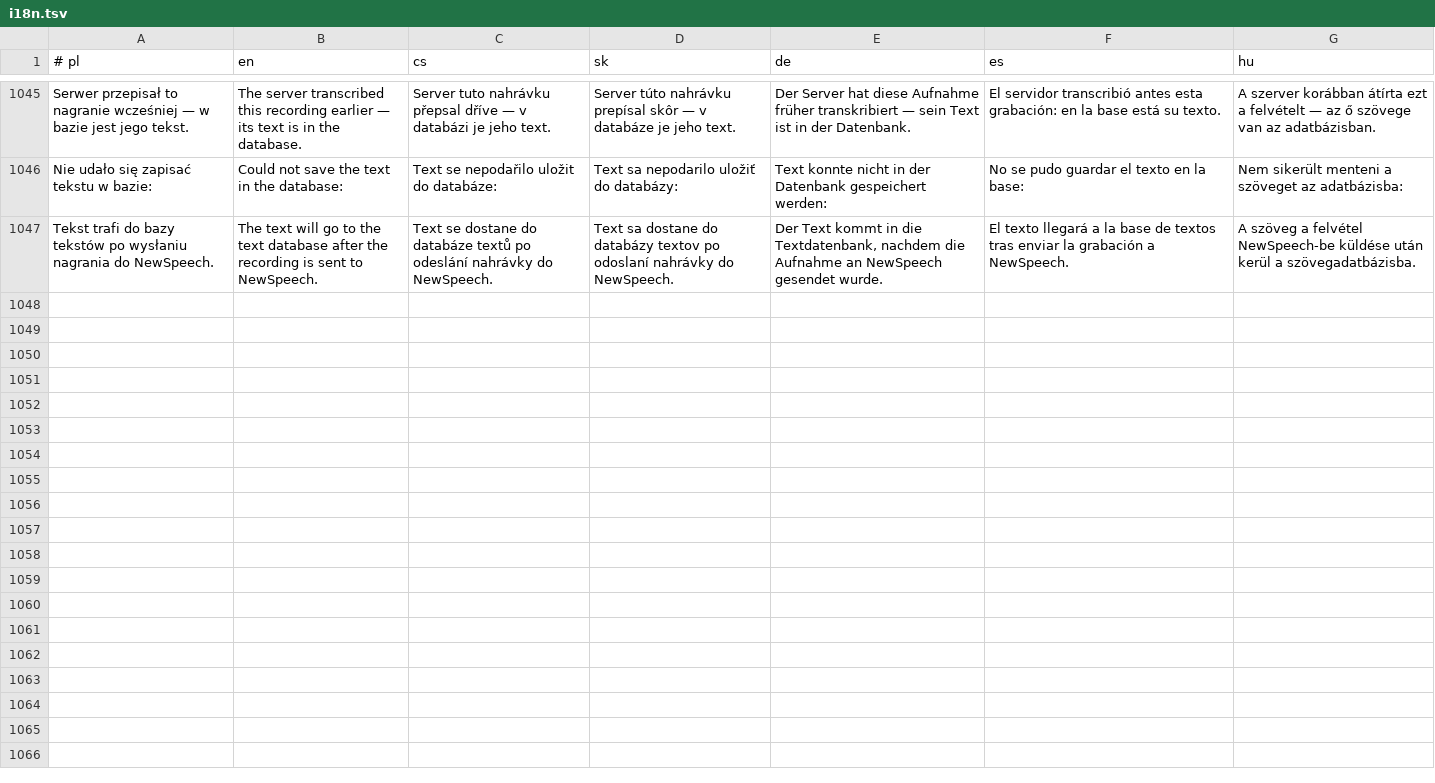
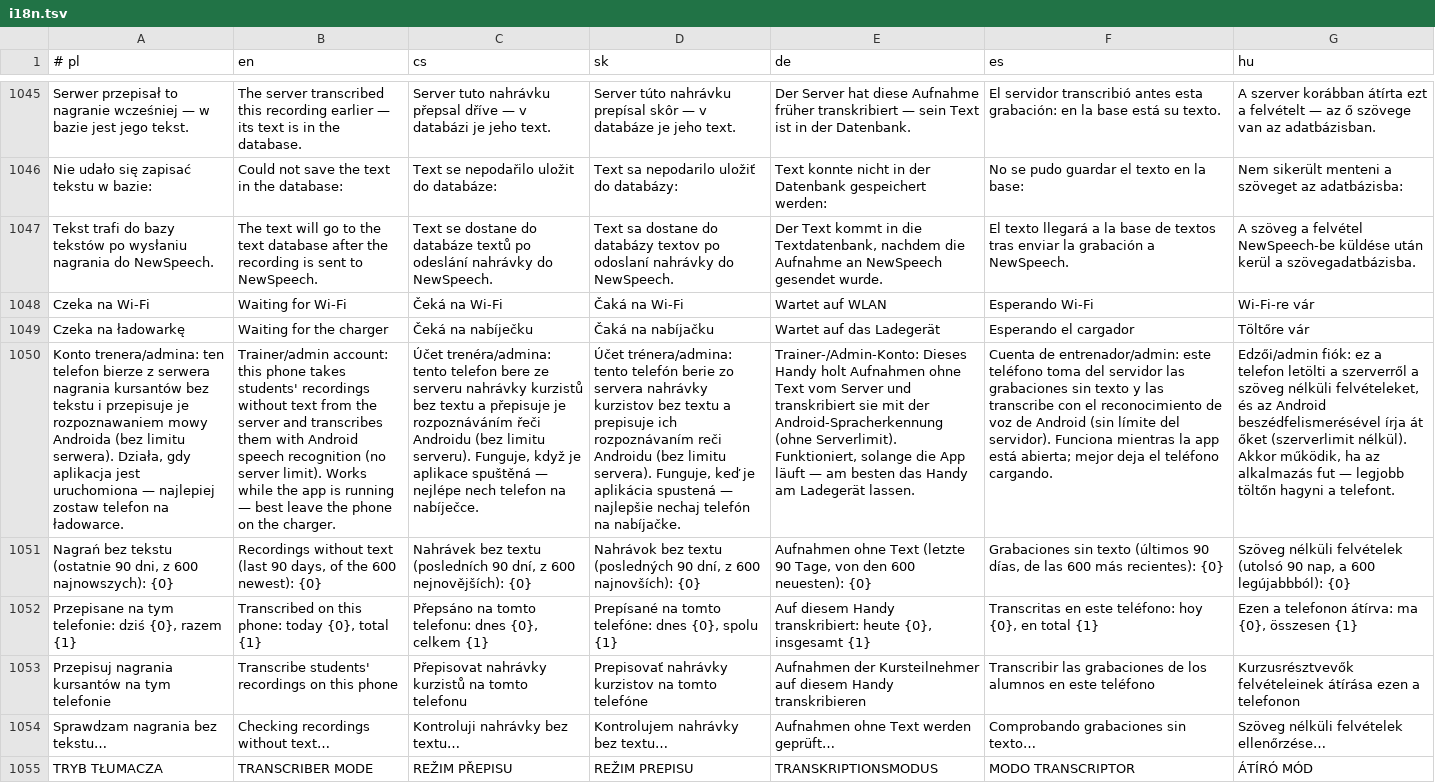
Before and after one commit to mowaiemocje-create/nativeapp, a TSV file: app/src/main/assets/i18n.tsv, drawn as a sheet; only a part is shown, gaps mark what is left out; the diff covers the shown part only; the diff names each change by its address in the sheet, - before the commit and + after, or states it on an @@ line.

```diff
--- a/app/src/main/assets/i18n.tsv
+++ b/app/src/main/assets/i18n.tsv
+row 1048: Czeka na Wi-Fi | Waiting for Wi-Fi | Čeká na Wi-Fi | Čaká na Wi-Fi | Wartet auf WLAN | Esperando Wi-Fi | Wi-Fi-re vár
+row 1049: Czeka na ładowarkę | Waiting for the charger | Čeká na nabíječku | Čaká na nabíjačku | Wartet auf das Ladegerät | Esperando el cargador | Töltőre vár
+row 1050: Konto trenera/admina: ten telefon bierze z serwera nagrania kursantów bez tekstu i przepisuje je rozpoznawaniem mowy Androida (bez limitu serwera). Działa, gdy aplikacja jest uruchomiona — najlepiej zostaw telefon na ładowarce. | Trainer/admin account: this phone takes students' recordings without text from the server and transcribes them with Android speech recognition (no server limit). Works while the app is running — best leave the phone on the charger. | Účet trenéra/admina: tento telefon bere ze serveru nahrávky kurzistů bez textu a přepisuje je rozpoznáváním řeči Androidu (bez limitu serveru). Funguje, když je aplikace spuštěná — nejlépe nech telefon na nabíječce. | Účet trénera/admina: tento telefón berie zo servera nahrávky kurzistov bez textu a prepisuje ich rozpoznávaním reči Androidu (bez limitu servera). Funguje, keď je aplikácia spustená — najlepšie nechaj telefón na nabíjačke. | Trainer-/Admin-Konto: Dieses Handy holt Aufnahmen ohne Text vom Server und transkribiert sie mit der Android-Spracherkennung (ohne Serverlimit). Funktioniert, solange die App läuft — am besten das Handy am Ladegerät lassen. | Cuenta de entrenador/admin: este teléfono toma del servidor las grabaciones sin texto y las transcribe con el reconocimiento de voz de Android (sin límite del servidor). Funciona mientras la app está abierta; mejor deja el teléfono cargando. | Edzői/admin fiók: ez a telefon letölti a szerverről a szöveg nélküli felvételeket, és az Android beszédfelismerésével írja át őket (szerverlimit nélkül). Akkor működik, ha az alkalmazás fut — legjobb töltőn hagyni a telefont.
+row 1051: Nagrań bez tekstu (ostatnie 90 dni, z 600 najnowszych): {0} | Recordings without text (last 90 days, of the 600 newest): {0} | Nahrávek bez textu (posledních 90 dní, z 600 nejnovějších): {0} | Nahrávok bez textu (posledných 90 dní, z 600 najnovších): {0} | Aufnahmen ohne Text (letzte 90 Tage, von den 600 neuesten): {0} | Grabaciones sin texto (últimos 90 días, de las 600 más recientes): {0} | Szöveg nélküli felvételek (utolsó 90 nap, a 600 legújabbból): {0}
+row 1052: Przepisane na tym telefonie: dziś {0}, razem {1} | Transcribed on this phone: today {0}, total {1} | Přepsáno na tomto telefonu: dnes {0}, celkem {1} | Prepísané na tomto telefóne: dnes {0}, spolu {1} | Auf diesem Handy transkribiert: heute {0}, insgesamt {1} | Transcritas en este teléfono: hoy {0}, en total {1} | Ezen a telefonon átírva: ma {0}, összesen {1}
+row 1053: Przepisuj nagrania kursantów na tym telefonie | Transcribe students' recordings on this phone | Přepisovat nahrávky kurzistů na tomto telefonu | Prepisovať nahrávky kurzistov na tomto telefóne | Aufnahmen der Kursteilnehmer auf diesem Handy transkribieren | Transcribir las grabaciones de los alumnos en este teléfono | Kurzusrésztvevők felvételeinek átírása ezen a telefonon
+row 1054: Sprawdzam nagrania bez tekstu… | Checking recordings without text… | Kontroluji nahrávky bez textu… | Kontrolujem nahrávky bez textu… | Aufnahmen ohne Text werden geprüft… | Comprobando grabaciones sin texto… | Szöveg nélküli felvételek ellenőrzése…
+row 1055: TRYB TŁUMACZA | TRANSCRIBER MODE | REŽIM PŘEPISU | REŽIM PREPISU | TRANSKRIPTIONSMODUS | MODO TRANSCRIPTOR | ÁTÍRÓ MÓD
```
Also changed, not shown: 8 added rows elsewhere in this file, 5 other files.
